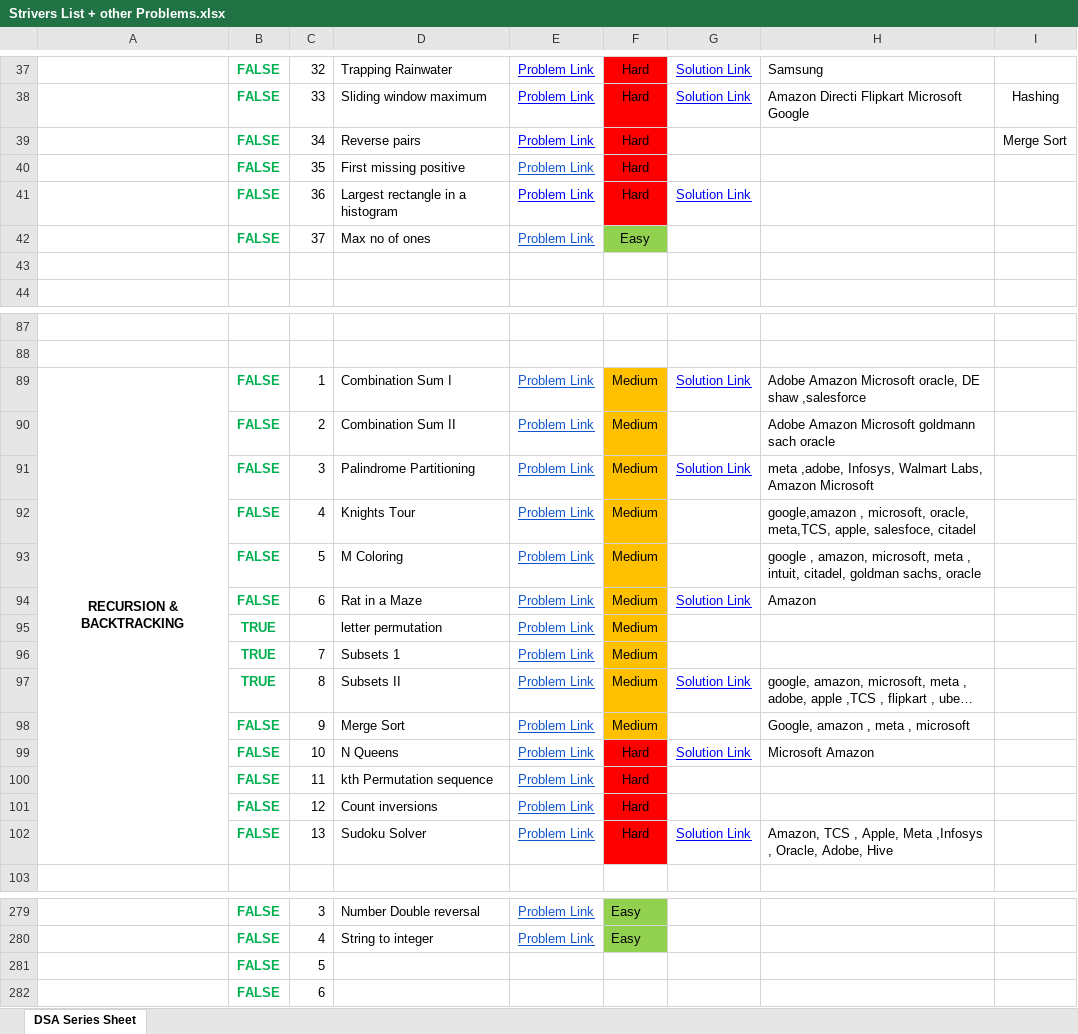
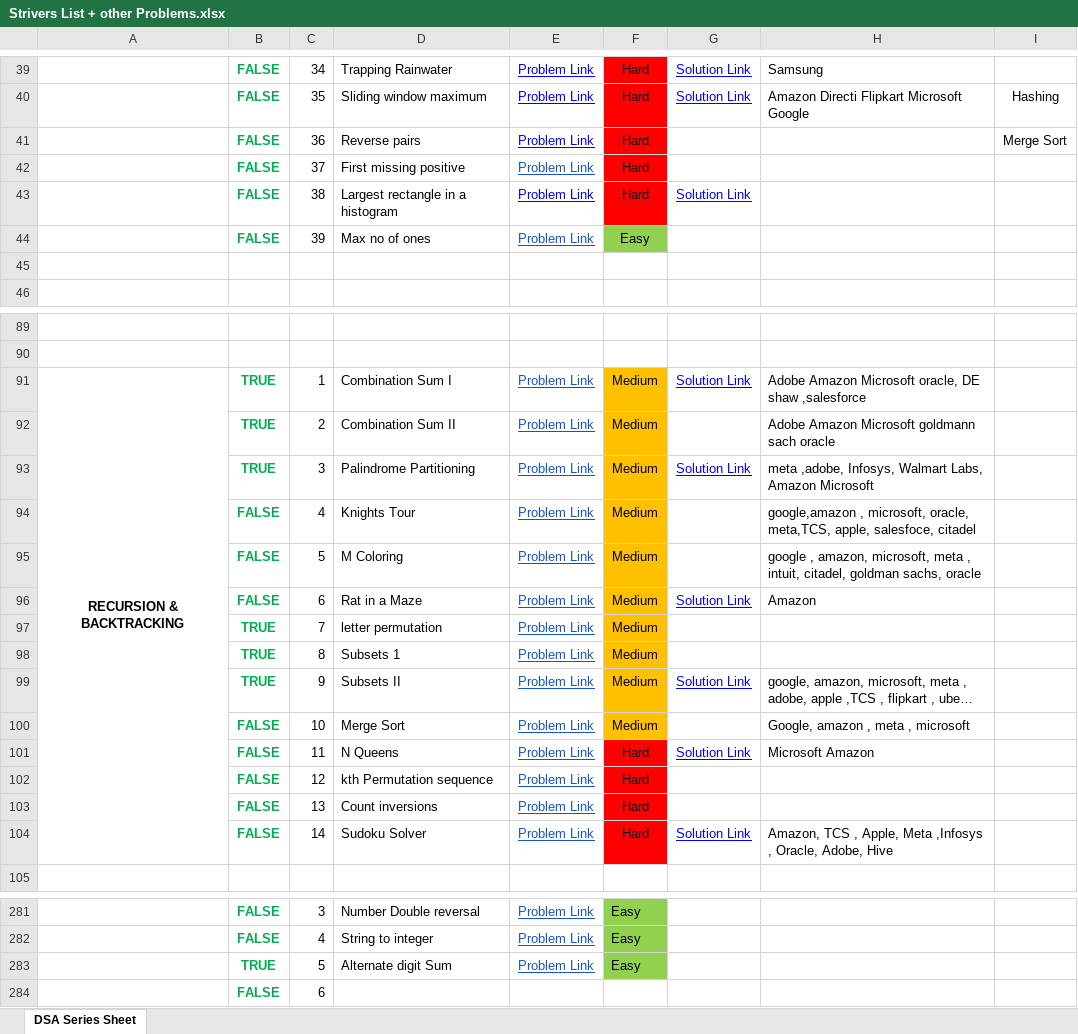
Before and after one commit to saaim12/DSA-Python, an Excel workbook: Strivers List + other Problems.xlsx, sheet DSA Series Sheet, drawn as a sheet; only a part is shown, gaps mark what is left out; long unchanged cells end in …; values as stored, in another font and other column widths than the file's, no borders; removed rows and columns are numbered as before the commit, all else as after; the diff covers the shown part only; the diff names each change by its address in the sheet, - before the commit and + after, or states it on an @@ line.

Commit message:
problems

```diff
--- a/Strivers List + other Problems.xlsx (sheet DSA Series Sheet)
+++ b/Strivers List + other Problems.xlsx (sheet DSA Series Sheet)
-C39: 32
+C39: 34
-C40: 33
+C40: 35
-C41: 34
+C41: 36
-C42: 35
+C42: 37
-C43: 36
+C43: 38
-C44: 37
+C44: 39
-B91:B93: FALSE
+B91:B93: TRUE
-C97: (empty)
+C97: 7
-C98: 7
+C98: 8
-C99: 8
+C99: 9
-C100: 9
+C100: 10
-C101: 10
+C101: 11
-C102: 11
+C102: 12
-C103: 12
+C103: 13
-C104: 13
+C104: 14
-row 281:  | FALSE | 5
+row 283:  | TRUE | 5 | Alternate digit Sum | Problem Link | Easy
```
Also changed, not shown: 2 added rows and 32 edited cells elsewhere in this sheet, 3 other files.
